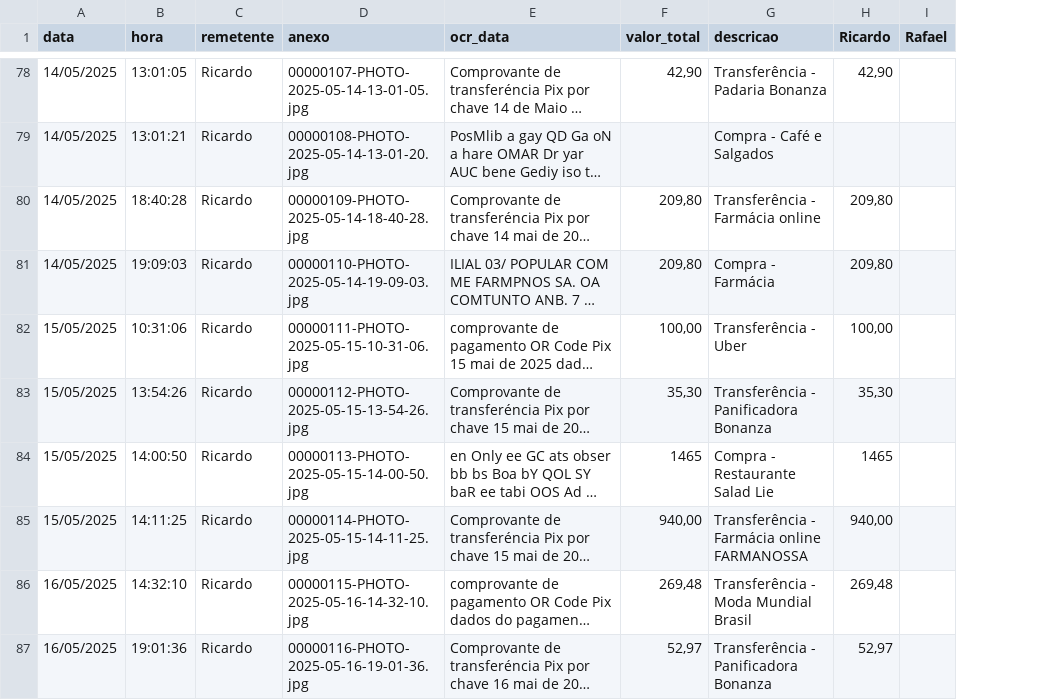
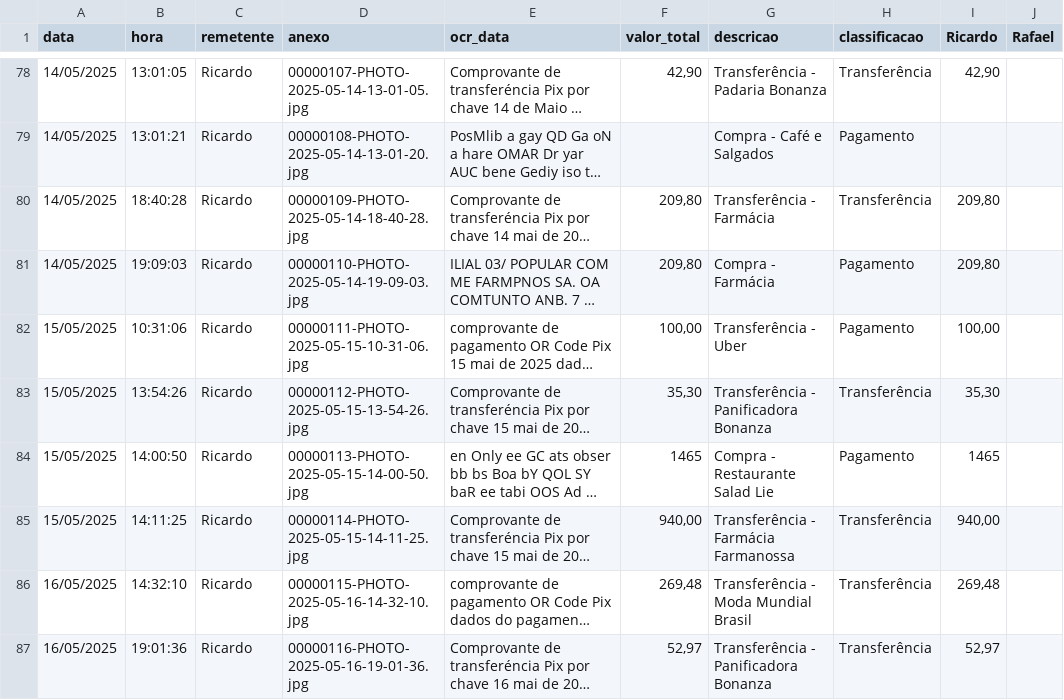
Before and after one commit to Malnati/wa-fin-ctrl, a CSV file: calculo.csv, drawn as a sheet; only a part is shown, gaps mark what is left out; long unchanged cells end in …; the diff covers the shown part only; the diff names each change by its address in the sheet, - before the commit and + after, or states it on an @@ line.

Commit message:
Adicionar classificação de transações com ChatGPT e atualização do CSV
- Implementada a função 'classify_transaction_type_with_chatgpt' para classificar transações como "Transferência" ou "Pagamento" com base no texto OCR.
- Atualizada a função 'txt_to_csv_anexos_only' para incluir a nova coluna 'classificacao' e gerar a classificação durante o processamento dos anexos.
- Melhorada a lógica de tratamento de erros para garantir uma classificação mais precisa em casos de falha na API.

```diff
--- a/calculo.csv
+++ b/calculo.csv
+column H (classificacao), rows 78-87: Transferência | Pagamento | Transferência | Pagamento | Pagamento | Transferência | Pagamento | Transferência | Transferência | Transferência
-G80 (descricao): Transferência - Farmácia online
+G80 (descricao): Transferência - Farmácia
-G85 (descricao): Transferência - Farmácia online FARMANOSSA
+G85 (descricao): Transferência - Farmácia Farmanossa
```
Also changed, not shown: 31 edited cells elsewhere in this file, 1 other file.
